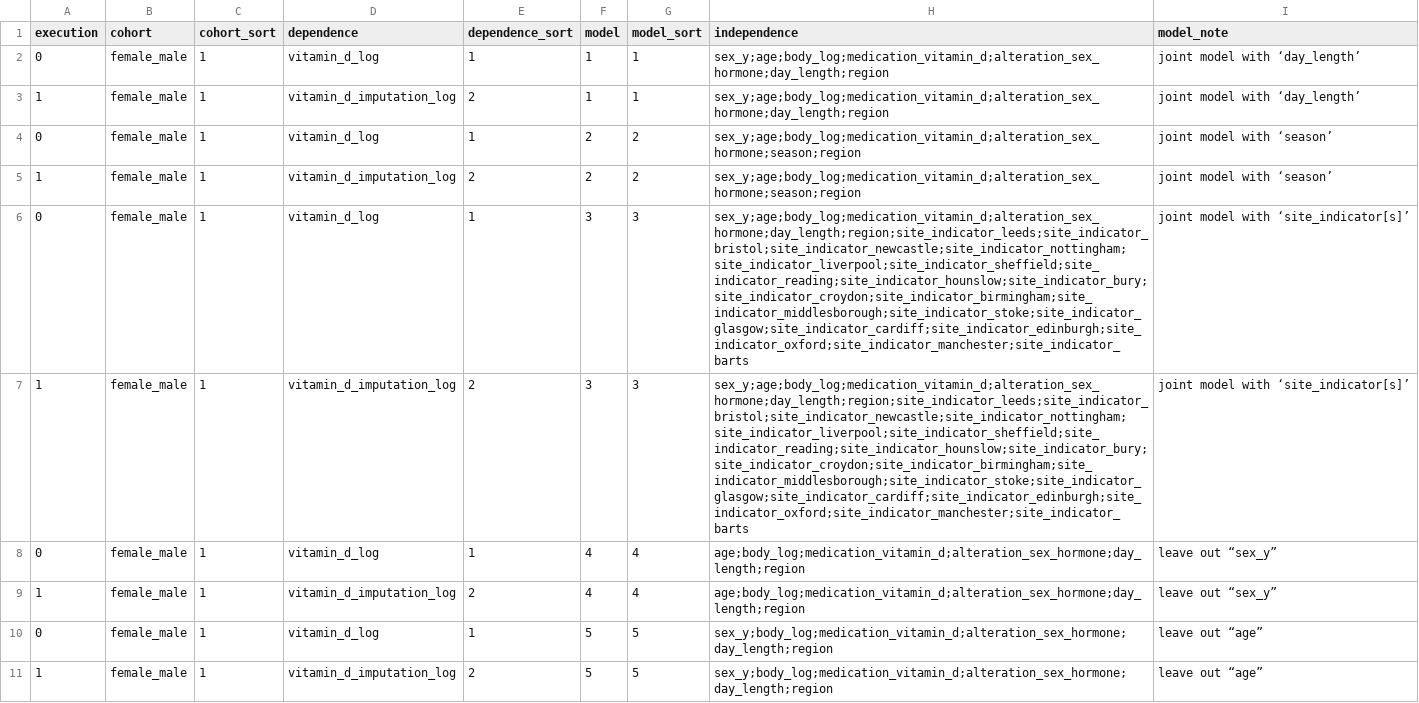
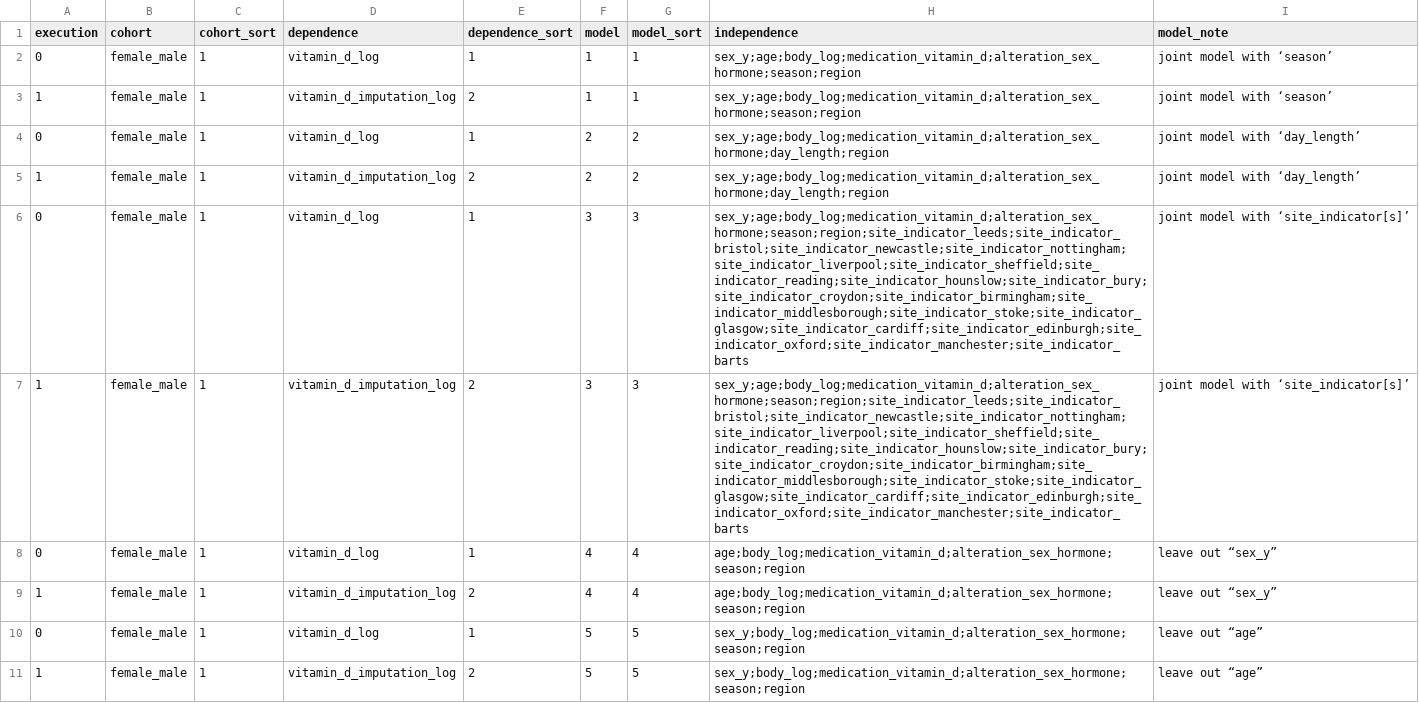
Before and after one commit to tcameronwaller/uk_biobank, a TSV file: parameters/regression_cohorts_models/table_linear_vitamin_d_basis.tsv, drawn as a sheet; only a part is shown; the diff covers the shown part only; the diff names each change by its address in the sheet, - before the commit and + after, or states it on an @@ line.

Commit message:
prioritize 'season' covariate in regression models

```diff
--- a/parameters/regression_cohorts_models/table_linear_vitamin_d_basis.tsv
+++ b/parameters/regression_cohorts_models/table_linear_vitamin_d_basis.tsv
-H2:H3 (independence): sex_y;age;body_log;medication_vitamin_d;alteration_sex_hormone;day_length;region
+H2:H3 (independence): sex_y;age;body_log;medication_vitamin_d;alteration_sex_hormone;season;region
-I2:I3 (model_note): joint model with ‘day_length’
+I2:I3 (model_note): joint model with ‘season’
-H4:H5 (independence): sex_y;age;body_log;medication_vitamin_d;alteration_sex_hormone;season;region
+H4:H5 (independence): sex_y;age;body_log;medication_vitamin_d;alteration_sex_hormone;day_length;region
-I4:I5 (model_note): joint model with ‘season’
+I4:I5 (model_note): joint model with ‘day_length’
-H6:H7 (independence): sex_y;age;body_log;medication_vitamin_d;alteration_sex_hormone;day_length;region;site_indicator_leeds;site_indicator_bristol;site_indicator_newcastle;site_indicator_nottingham;site_indicator_liverpool;site_indicator_sheffield;site_indicator_reading;site_indicator_hounslow;site_indicator_bury;site_indicator_croydon;site_indicator_birmingham;site_indicator_middlesborough;site_indicator_stoke;site_indicator_glasgow;site_indicator_cardiff;site_indicator_edinburgh;site_indicator_oxford;site_indicator_manchester;site_indicator_barts
+H6:H7 (independence): sex_y;age;body_log;medication_vitamin_d;alteration_sex_hormone;season;region;site_indicator_leeds;site_indicator_bristol;site_indicator_newcastle;site_indicator_nottingham;site_indicator_liverpool;site_indicator_sheffield;site_indicator_reading;site_indicator_hounslow;site_indicator_bury;site_indicator_croydon;site_indicator_birmingham;site_indicator_middlesborough;site_indicator_stoke;site_indicator_glasgow;site_indicator_cardiff;site_indicator_edinburgh;site_indicator_oxford;site_indicator_manchester;site_indicator_barts
-H8:H9 (independence): age;body_log;medication_vitamin_d;alteration_sex_hormone;day_length;region
+H8:H9 (independence): age;body_log;medication_vitamin_d;alteration_sex_hormone;season;region
-H10:H11 (independence): sex_y;body_log;medication_vitamin_d;alteration_sex_hormone;day_length;region
+H10:H11 (independence): sex_y;body_log;medication_vitamin_d;alteration_sex_hormone;season;region
```
Also changed, not shown: 1 added row and 13 edited cells elsewhere in this file, 2 other files.
